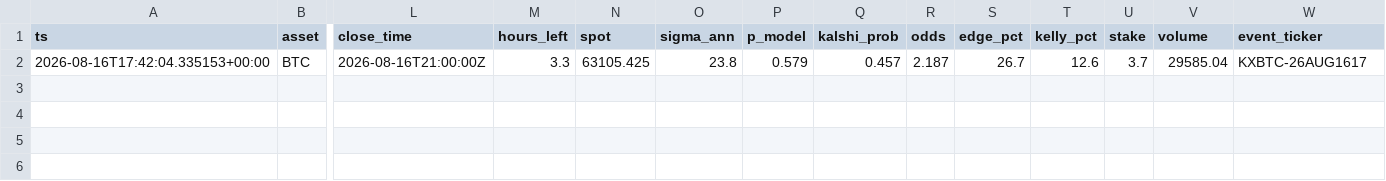
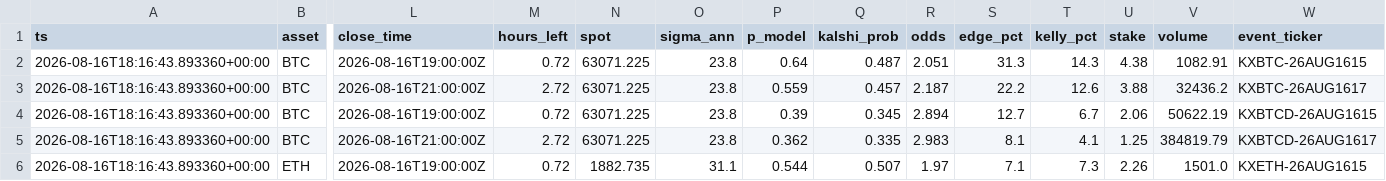
Before and after one commit to JorgeCampe/crypto-signals-bot, a CSV file: crypto_signals_bot/data/signals.csv, drawn as a sheet; only a part is shown, gaps mark what is left out; addresses are those after the commit; rows hold the shown columns only; the diff names each change by its address in the sheet, - before the commit and + after, or states it on an @@ line.

```diff
--- a/crypto_signals_bot/data/signals.csv
+++ b/crypto_signals_bot/data/signals.csv
+row 2: 2026-08-16T18:16:43.893360+00:00 | BTC | 2026-08-16T19:00:00Z | 0.72 | 63071.225 | 23.8 | 0.64 | 0.487 | 2.051 | 31.3 | 14.3 | 4.38 | 1082.91 | KXBTC-26AUG1615
-A3 (ts): 2026-08-16T17:42:04.335153+00:00
+A3 (ts): 2026-08-16T18:16:43.893360+00:00
-M3 (hours_left): 3.3
+M3 (hours_left): 2.72
-N3 (spot): 63105.425
+N3 (spot): 63071.225
-P3 (p_model): 0.579
+P3 (p_model): 0.559
-S3 (edge_pct): 26.7
+S3 (edge_pct): 22.2
-U3 (stake): 3.7
+U3 (stake): 3.88
-V3 (volume): 29585.04
+V3 (volume): 32436.2
+row 4: 2026-08-16T18:16:43.893360+00:00 | BTC | 2026-08-16T19:00:00Z | 0.72 | 63071.225 | 23.8 | 0.39 | 0.345 | 2.894 | 12.7 | 6.7 | 2.06 | 50622.19 | KXBTCD-26AUG1615
+row 5: 2026-08-16T18:16:43.893360+00:00 | BTC | 2026-08-16T21:00:00Z | 2.72 | 63071.225 | 23.8 | 0.362 | 0.335 | 2.983 | 8.1 | 4.1 | 1.25 | 384819.79 | KXBTCD-26AUG1617
+row 6: 2026-08-16T18:16:43.893360+00:00 | ETH | 2026-08-16T19:00:00Z | 0.72 | 1882.735 | 31.1 | 0.544 | 0.507 | 1.97 | 7.1 | 7.3 | 2.26 | 1501.0 | KXETH-26AUG1615
```
Also changed, not shown: crypto_signals_bot/data/equity.csv, crypto_signals_bot/data/positions.csv, 2 other files.
